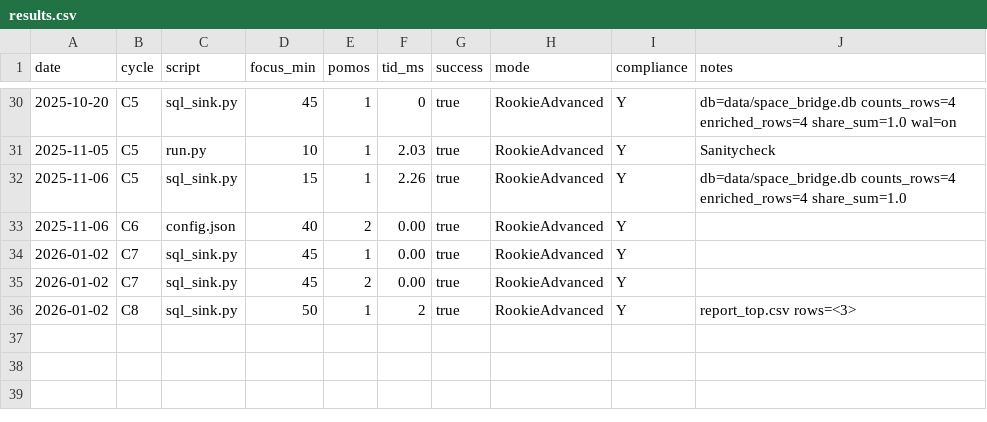
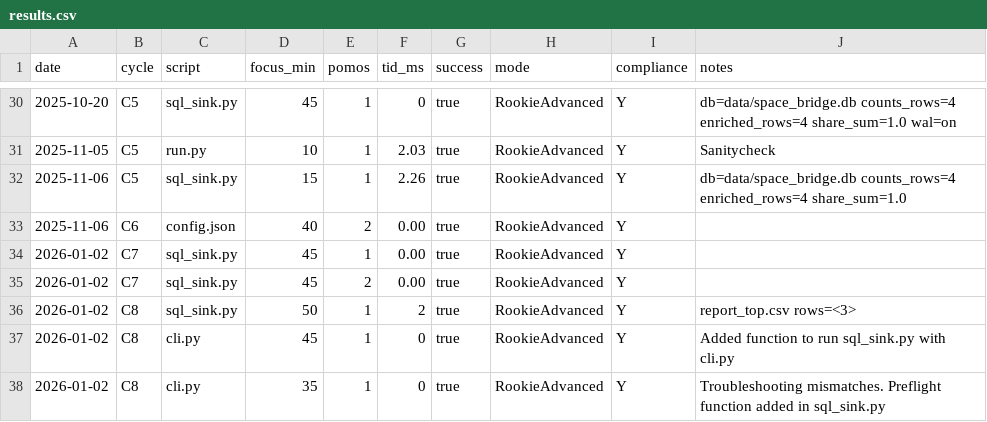
Before and after one commit to JohnnyHyytiainen/space_bridge, a CSV file: results.csv, drawn as a sheet; only a part is shown, gaps mark what is left out.

Commit message:
docs: updated results.csv

```diff
--- a/results.csv
+++ b/results.csv
@@ -36 +36,3 @@
     2026-01-02,C8,sql_sink.py,50,1,2,true,RookieAdvanced,Y,"report_top.csv rows=<3>"
+    2026-01-02,C8,cli.py,45,1,0,true,RookieAdvanced,Y,"Added function to run sql_sink.py with cli.py"
+    2026-01-02,C8,cli.py,35,1,0,true,RookieAdvanced,Y,"Troubleshooting mismatches. Preflight function added in sql_sink.py"
```
